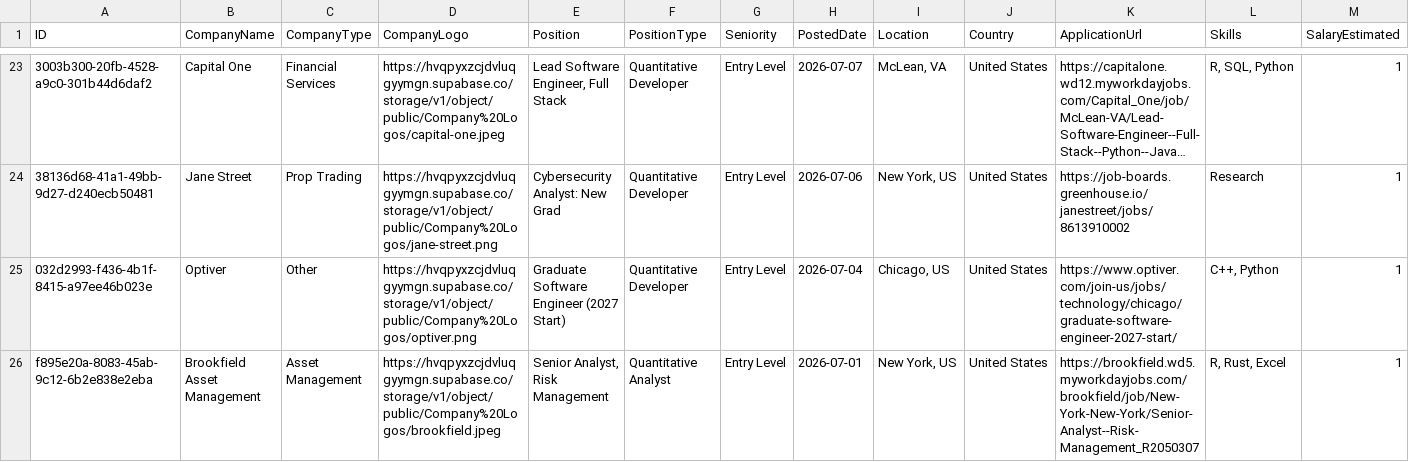
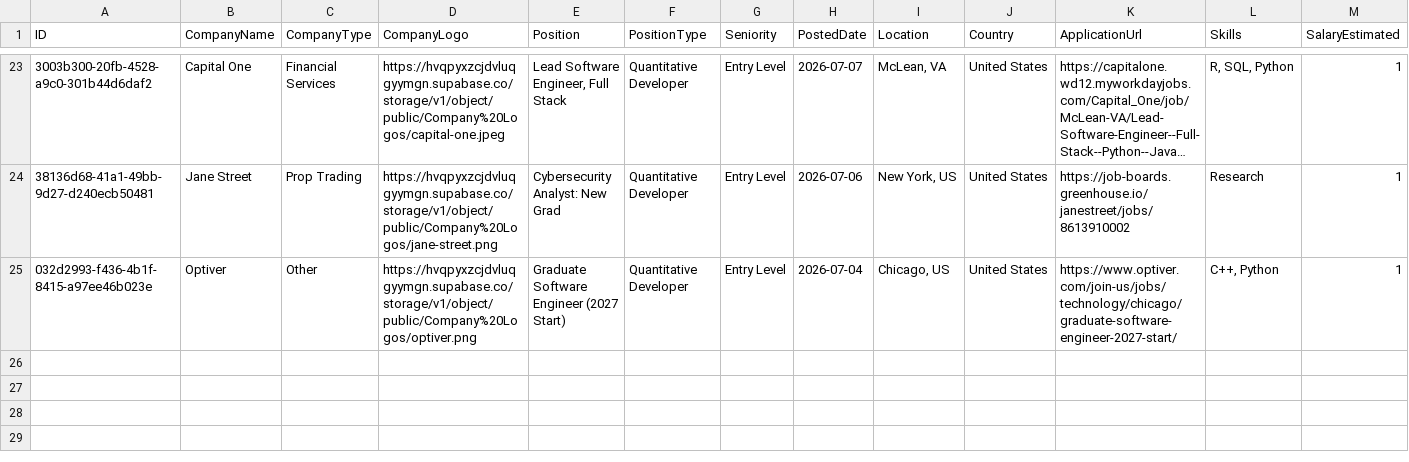
Before and after one commit to ibrahimmudassar/AutoOpenQuant, a CSV file: data.csv, drawn as a sheet; only a part is shown, gaps mark what is left out; long unchanged cells end in …; rows hold the shown columns only; the diff names each change by its address in the sheet, - before the commit and + after, or states it on an @@ line.

Commit message:
GitHub Actions Bot

```diff
--- a/data.csv
+++ b/data.csv
-row 26: f895e20a-8083-45ab-9c12-6b2e838e2eba | Brookfield Asset Management | Asset Management | https://hvqpyxzcjdvluqgyymgn.supabase.co/storage/v1/object/public/Company%20Logos/brookfield.jpeg | Senior Analyst, Risk Management | Quantitative Analyst | Entry Level | 2026-07-01 | New York, US | United States | https://brookfield.wd5.myworkdayjobs.com/brookfield/job/New-York-New-York/Senior-Analyst--Risk-Management_R2050307 | R, Rust, Excel | 1
```
